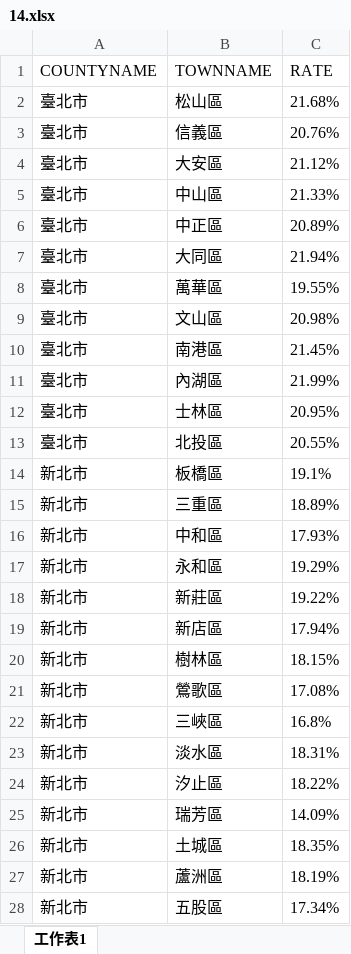
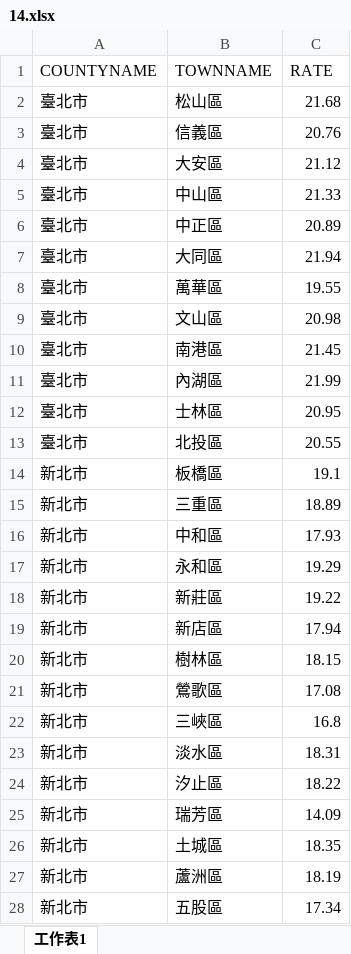
Before and after one commit to WEI-LI-666/MS-Project, an Excel workbook: python/14.xlsx, sheet 工作表1, drawn as a sheet; only a part is shown; values as stored, in another font and other column widths than the file's, no borders; the diff covers the shown part only; the diff names each change by its address in the sheet, - before the commit and + after, or states it on an @@ line.

```diff
--- a/python/14.xlsx (sheet 工作表1)
+++ b/python/14.xlsx (sheet 工作表1)
-C2 (RATE): 21.68%
+C2 (RATE): 21.68
-C3 (RATE): 20.76%
+C3 (RATE): 20.76
-C4 (RATE): 21.12%
+C4 (RATE): 21.12
-C5 (RATE): 21.33%
+C5 (RATE): 21.33
-C6 (RATE): 20.89%
+C6 (RATE): 20.89
-C7 (RATE): 21.94%
+C7 (RATE): 21.94
-C8 (RATE): 19.55%
+C8 (RATE): 19.55
-C9 (RATE): 20.98%
+C9 (RATE): 20.98
-C10 (RATE): 21.45%
+C10 (RATE): 21.45
-C11 (RATE): 21.99%
+C11 (RATE): 21.99
-C12 (RATE): 20.95%
+C12 (RATE): 20.95
-C13 (RATE): 20.55%
+C13 (RATE): 20.55
-C14 (RATE): 19.1%
+C14 (RATE): 19.1
-C15 (RATE): 18.89%
+C15 (RATE): 18.89
-C16 (RATE): 17.93%
+C16 (RATE): 17.93
-C17 (RATE): 19.29%
+C17 (RATE): 19.29
-C18 (RATE): 19.22%
+C18 (RATE): 19.22
-C19 (RATE): 17.94%
+C19 (RATE): 17.94
-C20 (RATE): 18.15%
+C20 (RATE): 18.15
-C21 (RATE): 17.08%
+C21 (RATE): 17.08
-C22 (RATE): 16.8%
+C22 (RATE): 16.8
-C23 (RATE): 18.31%
+C23 (RATE): 18.31
-C24 (RATE): 18.22%
+C24 (RATE): 18.22
-C25 (RATE): 14.09%
+C25 (RATE): 14.09
-C26 (RATE): 18.35%
+C26 (RATE): 18.35
-C27 (RATE): 18.19%
+C27 (RATE): 18.19
-C28 (RATE): 17.34%
+C28 (RATE): 17.34
```
Also changed, not shown: 341 edited cells elsewhere in this sheet, 2 other files.
